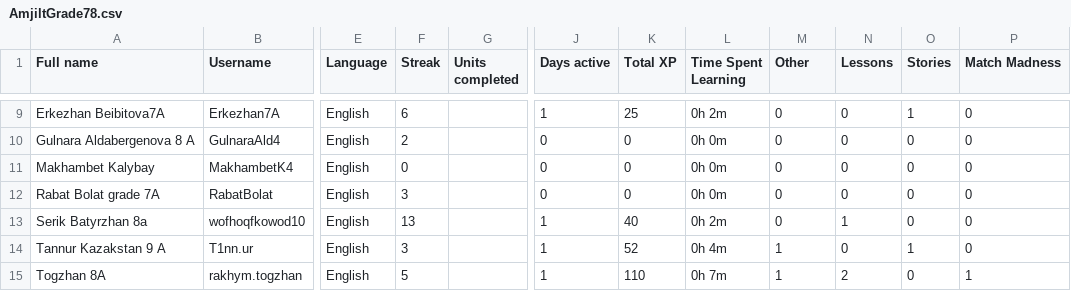
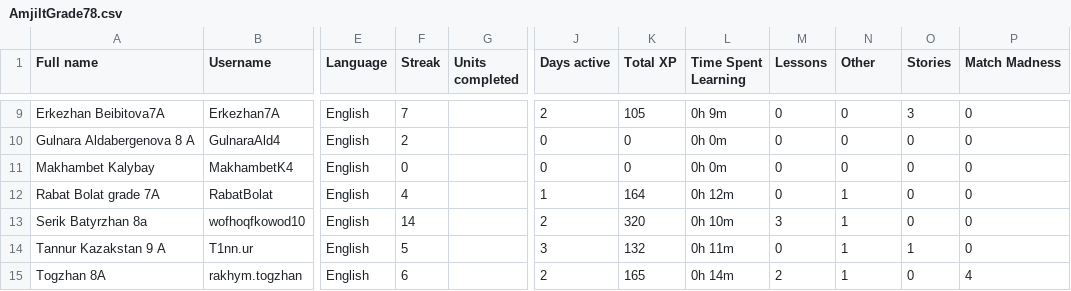
Before and after one commit to slm55/amjilt, a CSV file: duolingo/data/AmjiltGrade78.csv, drawn as a sheet; only a part is shown, gaps mark what is left out; the diff covers the shown part only; the diff names each change by its address in the sheet, - before the commit and + after, or states it on an @@ line.

```diff
--- a/duolingo/data/AmjiltGrade78.csv
+++ b/duolingo/data/AmjiltGrade78.csv
-M1: Other
+M1: Lessons
-N1: Lessons
+N1: Other
-F9 (Streak): 6
+F9 (Streak): 7
-J9 (Days active): 1
+J9 (Days active): 2
-K9 (Total XP): 25
+K9 (Total XP): 105
-L9 (Time Spent Learning): 0h 2m
+L9 (Time Spent Learning): 0h 9m
-O9 (Stories): 1
+O9 (Stories): 3
-F12 (Streak): 3
+F12 (Streak): 4
-J12 (Days active): 0
+J12 (Days active): 1
-K12 (Total XP): 0
+K12 (Total XP): 164
-L12 (Time Spent Learning): 0h 0m
+L12 (Time Spent Learning): 0h 12m
-N12 (Other): 0
+N12 (Other): 1
-F13 (Streak): 13
+F13 (Streak): 14
-J13 (Days active): 1
+J13 (Days active): 2
-K13 (Total XP): 40
+K13 (Total XP): 320
-L13 (Time Spent Learning): 0h 2m
+L13 (Time Spent Learning): 0h 10m
-M13 (Lessons): 0
+M13 (Lessons): 3
-F14 (Streak): 3
+F14 (Streak): 5
-J14 (Days active): 1
+J14 (Days active): 3
-K14 (Total XP): 52
+K14 (Total XP): 132
-L14 (Time Spent Learning): 0h 4m
+L14 (Time Spent Learning): 0h 11m
-M14 (Lessons): 1
+M14 (Lessons): 0
-N14 (Other): 0
+N14 (Other): 1
-F15 (Streak): 5
+F15 (Streak): 6
-J15 (Days active): 1
+J15 (Days active): 2
-K15 (Total XP): 110
+K15 (Total XP): 165
-L15 (Time Spent Learning): 0h 7m
+L15 (Time Spent Learning): 0h 14m
-M15 (Lessons): 1
+M15 (Lessons): 2
-N15 (Other): 2
+N15 (Other): 1
-P15 (Match Madness): 1
+P15 (Match Madness): 4
```
Also changed, not shown: 78 edited cells elsewhere in this file, duolingo/data/AmjiltGrade56.csv, duolingo/data/AmjiltGrade910.csv.
